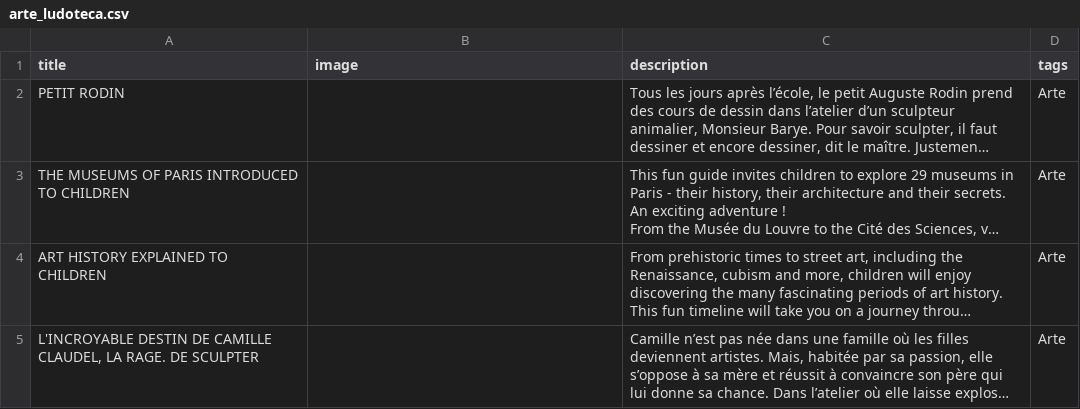
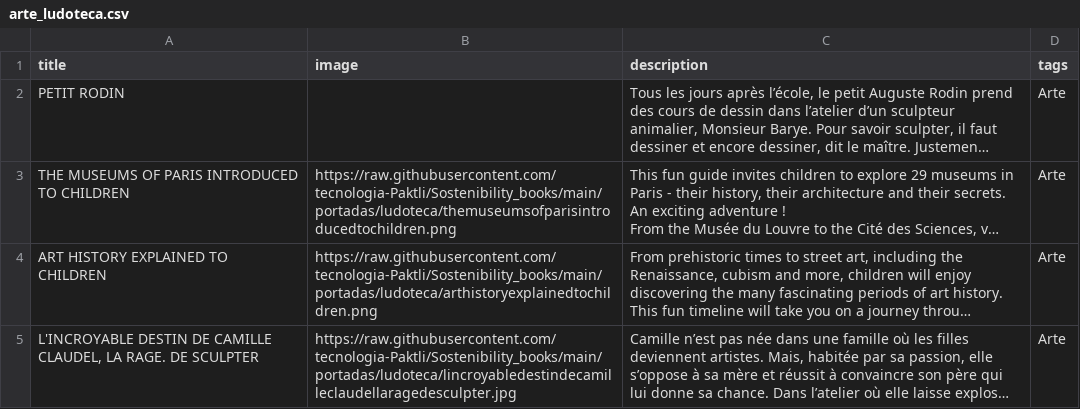
Before and after one commit to tecnologia-Paktli/Sostenibility_books, a CSV file: datos/ludoteca/arte_ludoteca.csv, drawn as a sheet; long unchanged cells end in …; the diff names each change by its address in the sheet, - before the commit and + after, or states it on an @@ line.

```diff
--- a/datos/ludoteca/arte_ludoteca.csv
+++ b/datos/ludoteca/arte_ludoteca.csv
-B3 (image): (empty)
+B3 (image): https://raw.githubusercontent.com/tecnologia-Paktli/Sostenibility_books/main/portadas/ludoteca/themuseumsofparisintroducedtochildren.png
-B4 (image): (empty)
+B4 (image): https://raw.githubusercontent.com/tecnologia-Paktli/Sostenibility_books/main/portadas/ludoteca/arthistoryexplainedtochildren.png
-B5 (image): (empty)
+B5 (image): https://raw.githubusercontent.com/tecnologia-Paktli/Sostenibility_books/main/portadas/ludoteca/lincroyabledestindecamilleclaudellaragedesculpter.jpg
```
Also changed, not shown: datos/ludoteca/historia_ludoteca.csv.
